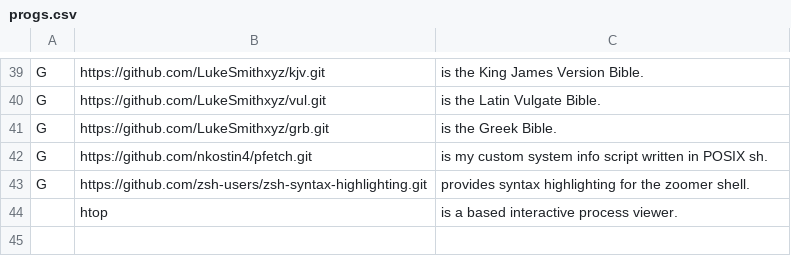
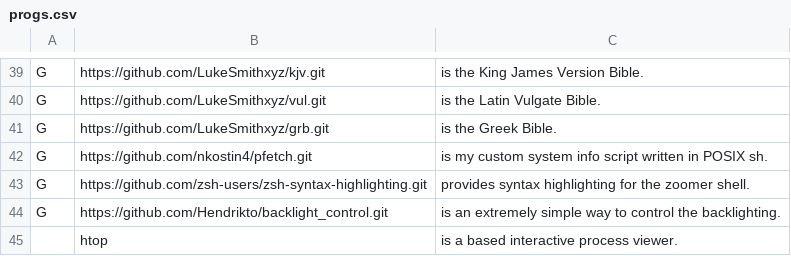
Before and after one commit to nkostin4/deploy-artix, a CSV file: progs.csv, drawn as a sheet; only a part is shown, gaps mark what is left out.

Commit message:
new backlight controls

```diff
--- a/progs.csv
+++ b/progs.csv
@@ -43,2 +43,3 @@ G,https://github.com/nkostin4/pfetch.git,"is my custom system info script writte
 G,https://github.com/zsh-users/zsh-syntax-highlighting.git,"provides syntax highlighting for the zoomer shell."
+G,https://github.com/Hendrikto/backlight_control.git,"is an extremely simple way to control the backlighting."
 ,htop,"is a based interactive process viewer."
```
